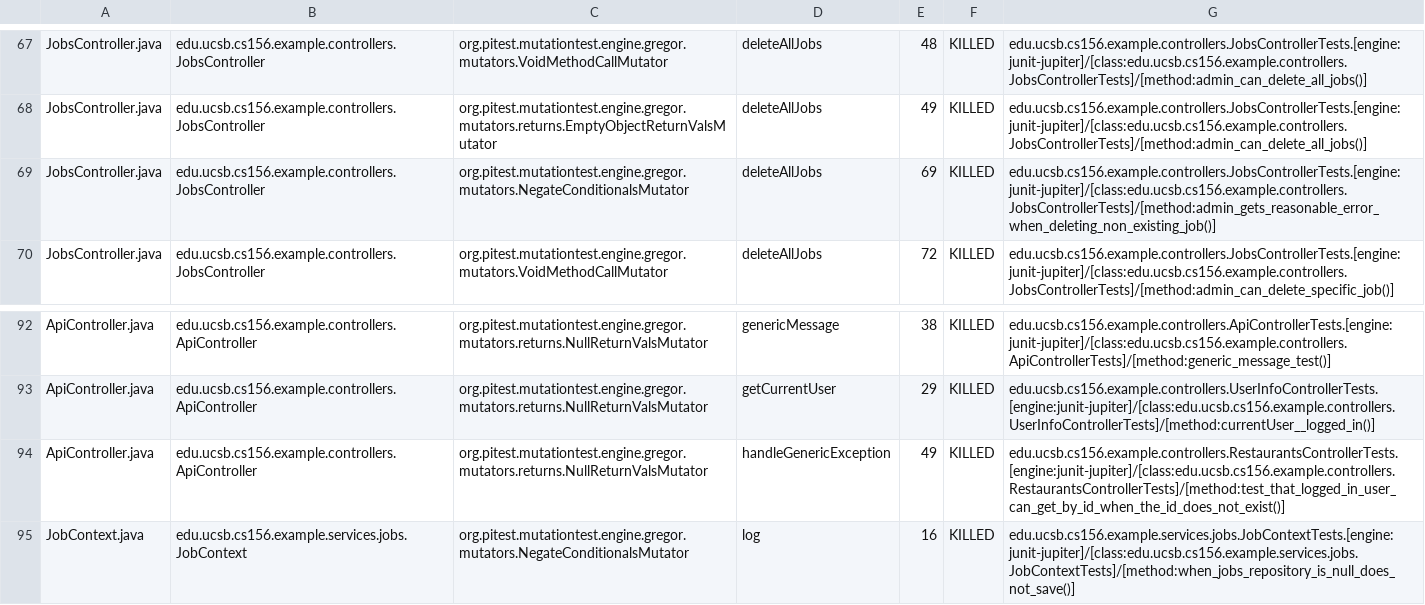
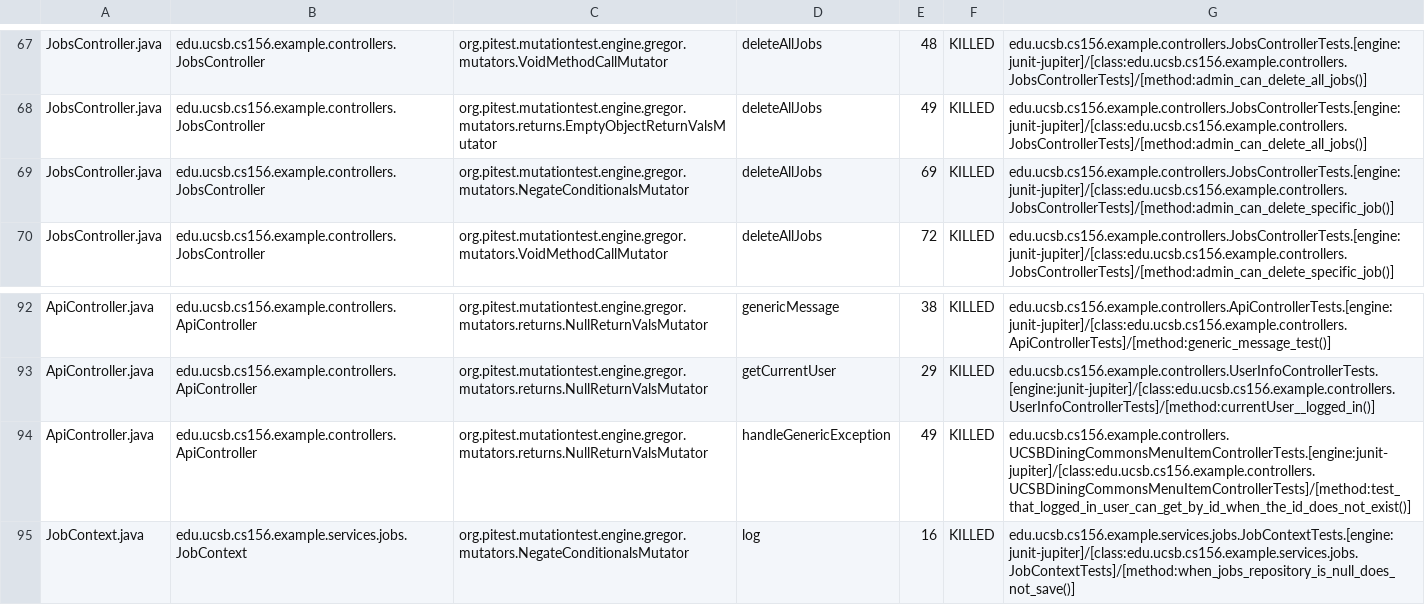
Before and after one commit to ucsb-cs156-s25/team02-s25-15, a CSV file: prs/105/pitest/mutations.csv, drawn as a sheet; only a part is shown, gaps mark what is left out.

Commit message:
Deploying to gh-pages from @ ucsb-cs156-s25/team02-s25-15@d428e92cf0be3de12f331e680de23091985a15f6 🚀

```diff
--- a/prs/105/pitest/mutations.csv
+++ b/prs/105/pitest/mutations.csv
@@ -68,3 +68,3 @@ JobsController.java,edu.ucsb.cs156.example.controllers.JobsController,org.pitest
 JobsController.java,edu.ucsb.cs156.example.controllers.JobsController,org.pitest.mutationtest.engine.gregor.mutators.returns.EmptyObjectReturnValsMutator,deleteAllJobs,49,KILLED,edu.ucsb.cs156.example.controllers.JobsControllerTests.[engine:junit-jupiter]/[class:edu.ucsb.cs156.example.controllers.JobsControllerTests]/[method:admin_can_delete_all_jobs()]
-JobsController.java,edu.ucsb.cs156.example.controllers.JobsController,org.pitest.mutationtest.engine.gregor.mutators.NegateConditionalsMutator,deleteAllJobs,69,KILLED,edu.ucsb.cs156.example.controllers.JobsControllerTests.[engine:junit-jupiter]/[class:edu.ucsb.cs156.example.controllers.JobsControllerTests]/[method:admin_gets_reasonable_error_when_deleting_non_existing_job()]
+JobsController.java,edu.ucsb.cs156.example.controllers.JobsController,org.pitest.mutationtest.engine.gregor.mutators.NegateConditionalsMutator,deleteAllJobs,69,KILLED,edu.ucsb.cs156.example.controllers.JobsControllerTests.[engine:junit-jupiter]/[class:edu.ucsb.cs156.example.controllers.JobsControllerTests]/[method:admin_can_delete_specific_job()]
 JobsController.java,edu.ucsb.cs156.example.controllers.JobsController,org.pitest.mutationtest.engine.gregor.mutators.VoidMethodCallMutator,deleteAllJobs,72,KILLED,edu.ucsb.cs156.example.controllers.JobsControllerTests.[engine:junit-jupiter]/[class:edu.ucsb.cs156.example.controllers.JobsControllerTests]/[method:admin_can_delete_specific_job()]
@@ -93,3 +93,3 @@ ApiController.java,edu.ucsb.cs156.example.controllers.ApiController,org.pitest.m
 ApiController.java,edu.ucsb.cs156.example.controllers.ApiController,org.pitest.mutationtest.engine.gregor.mutators.returns.NullReturnValsMutator,getCurrentUser,29,KILLED,edu.ucsb.cs156.example.controllers.UserInfoControllerTests.[engine:junit-jupiter]/[class:edu.ucsb.cs156.example.controllers.UserInfoControllerTests]/[method:currentUser__logged_in()]
-ApiController.java,edu.ucsb.cs156.example.controllers.ApiController,org.pitest.mutationtest.engine.gregor.mutators.returns.NullReturnValsMutator,handleGenericException,49,KILLED,edu.ucsb.cs156.example.controllers.RestaurantsControllerTests.[engine:junit-jupiter]/[class:edu.ucsb.cs156.example.controllers.RestaurantsControllerTests]/[method:test_that_logged_in_user_can_get_by_id_when_the_id_does_not_exist()]
+ApiController.java,edu.ucsb.cs156.example.controllers.ApiController,org.pitest.mutationtest.engine.gregor.mutators.returns.NullReturnValsMutator,handleGenericException,49,KILLED,edu.ucsb.cs156.example.controllers.UCSBDiningCommonsMenuItemControllerTests.[engine:junit-jupiter]/[class:edu.ucsb.cs156.example.controllers.UCSBDiningCommonsMenuItemControllerTests]/[method:test_that_logged_in_user_can_get_by_id_when_the_id_does_not_exist()]
 JobContext.java,edu.ucsb.cs156.example.services.jobs.JobContext,org.pitest.mutationtest.engine.gregor.mutators.NegateConditionalsMutator,log,16,KILLED,edu.ucsb.cs156.example.services.jobs.JobContextTests.[engine:junit-jupiter]/[class:edu.ucsb.cs156.example.services.jobs.JobContextTests]/[method:when_jobs_repository_is_null_does_not_save()]
```
Also changed, not shown: 16 other files.
